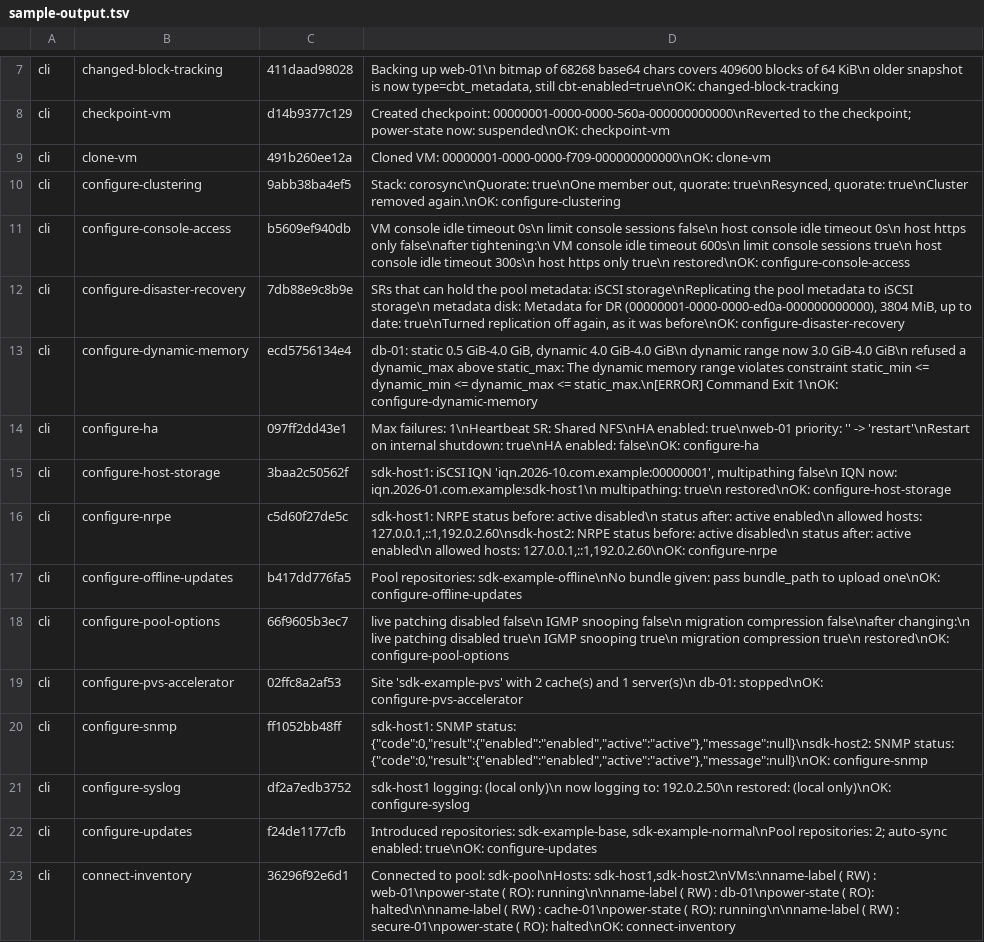
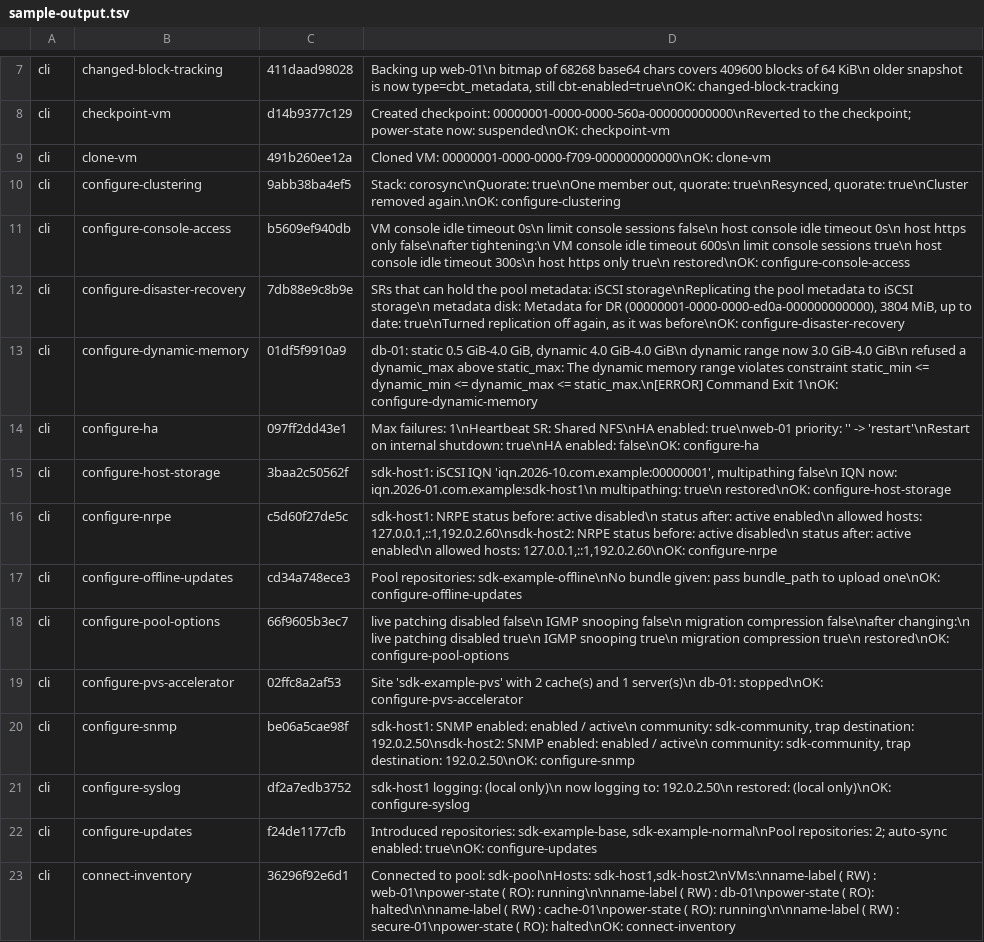
Before and after one commit to xenserver/xenserver-samples, a TSV file: tools/docs/sample-output.tsv, drawn as a sheet; only a part is shown, gaps mark what is left out; the diff covers the shown part only.

```diff
--- a/tools/docs/sample-output.tsv
+++ b/tools/docs/sample-output.tsv
@@ -12,3 +12,3 @@ cli	configure-console-access	b5609ef940db	  VM console idle timeout    0s\n  lim
 cli	configure-disaster-recovery	7db88e9c8b9e	SRs that can hold the pool metadata: iSCSI storage\nReplicating the pool metadata to iSCSI storage\n  metadata disk: Metadata for DR (00000001-0000-0000-ed0a-000000000000), 3804 MiB, up to date: true\nTurned replication off again, as it was before\nOK: configure-disaster-recovery
-cli	configure-dynamic-memory	ecd5756134e4	db-01: static 0.5 GiB-4.0 GiB, dynamic 4.0 GiB-4.0 GiB\n  dynamic range now 3.0 GiB-4.0 GiB\n  refused a dynamic_max above static_max: The dynamic memory range violates constraint static_min <= dynamic_min <= dynamic_max <= static_max.\n[ERROR] Command Exit 1\nOK: configure-dynamic-memory
+cli	configure-dynamic-memory	01df5f9910a9	db-01: static 0.5 GiB-4.0 GiB, dynamic 4.0 GiB-4.0 GiB\n  dynamic range now 3.0 GiB-4.0 GiB\n  refused a dynamic_max above static_max: The dynamic memory range violates constraint static_min <= dynamic_min <= dynamic_max <= static_max.\n[ERROR] Command Exit 1\nOK: configure-dynamic-memory
 cli	configure-ha	097ff2dd43e1	Max failures: 1\nHeartbeat SR: Shared NFS\nHA enabled: true\nweb-01 priority: '' -> 'restart'\nRestart on internal shutdown: true\nHA enabled: false\nOK: configure-ha
@@ -16,6 +16,6 @@ cli	configure-host-storage	3baa2c50562f	sdk-host1: iSCSI IQN 'iqn.2026-10.com.ex
 cli	configure-nrpe	c5d60f27de5c	sdk-host1: NRPE status before: active disabled\n  status after:  active enabled\n  allowed hosts: 127.0.0.1,::1,192.0.2.60\nsdk-host2: NRPE status before: active disabled\n  status after:  active enabled\n  allowed hosts: 127.0.0.1,::1,192.0.2.60\nOK: configure-nrpe
-cli	configure-offline-updates	b417dd776fa5	Pool repositories: sdk-example-offline\nNo bundle given: pass bundle_path to upload one\nOK: configure-offline-updates
+cli	configure-offline-updates	cd34a748ece3	Pool repositories: sdk-example-offline\nNo bundle given: pass bundle_path to upload one\nOK: configure-offline-updates
 cli	configure-pool-options	66f9605b3ec7	  live patching disabled false\n  IGMP snooping          false\n  migration compression  false\nafter changing:\n  live patching disabled true\n  IGMP snooping          true\n  migration compression  true\n  restored\nOK: configure-pool-options
 cli	configure-pvs-accelerator	02ffc8a2af53	Site 'sdk-example-pvs' with 2 cache(s) and 1 server(s)\n  db-01: stopped\nOK: configure-pvs-accelerator
-cli	configure-snmp	ff1052bb48ff	sdk-host1: SNMP status: {"code":0,"result":{"enabled":"enabled","active":"active"},"message":null}\nsdk-host2: SNMP status: {"code":0,"result":{"enabled":"enabled","active":"active"},"message":null}\nOK: configure-snmp
+cli	configure-snmp	be06a5cae98f	sdk-host1: SNMP enabled: enabled / active\n  community: sdk-community, trap destination: 192.0.2.50\nsdk-host2: SNMP enabled: enabled / active\n  community: sdk-community, trap destination: 192.0.2.50\nOK: configure-snmp
 cli	configure-syslog	df2a7edb3752	sdk-host1 logging: (local only)\n  now logging to: 192.0.2.50\n  restored: (local only)\nOK: configure-syslog
```
Also changed, not shown: 28 edited cells elsewhere in this file, 15 other files.
